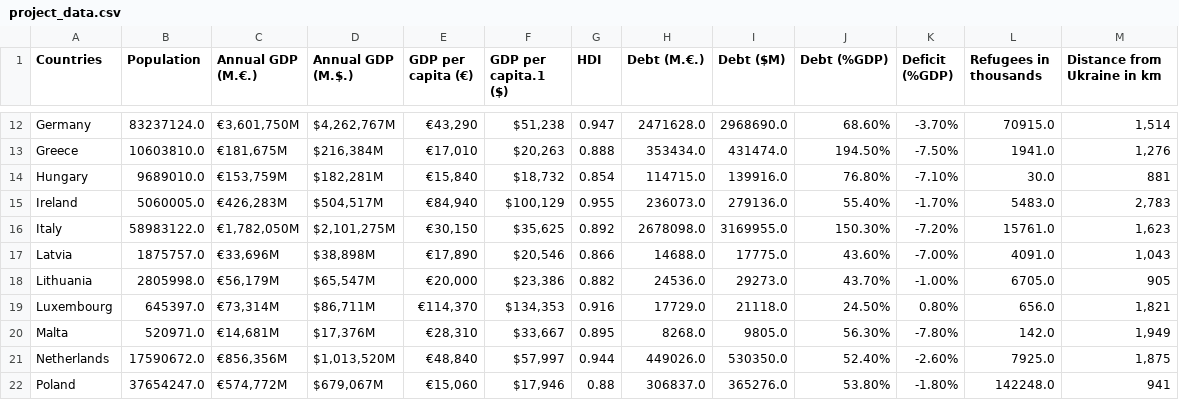
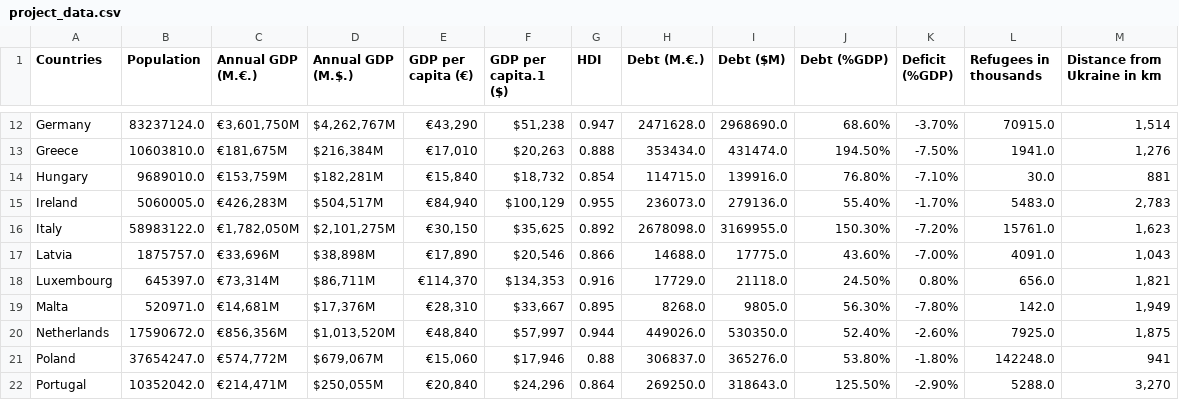
Before and after one commit to Hugocodesdude/Project_2, a CSV file: data/project_data.csv, drawn as a sheet; only a part is shown, gaps mark what is left out; the shorter side is filled out with more unchanged rows.

```diff
--- a/data/project_data.csv
+++ b/data/project_data.csv
@@ -17,3 +17,2 @@ Italy,58983122.0,"€1,782,050M","$2,101,275M","€30,150","$35,625",0.892,26780
 Latvia,1875757.0,"€33,696M","$38,898M","€17,890","$20,546",0.866,14688.0,17775.0,43.60%,-7.00%,4091.0,"1,043"
-Lithuania,2805998.0,"€56,179M","$65,547M","€20,000","$23,386",0.882,24536.0,29273.0,43.70%,-1.00%,6705.0,905
 Luxembourg,645397.0,"€73,314M","$86,711M","€114,370","$134,353",0.916,17729.0,21118.0,24.50%,0.80%,656.0,"1,821"
```
Also changed, not shown: 2 other files.
